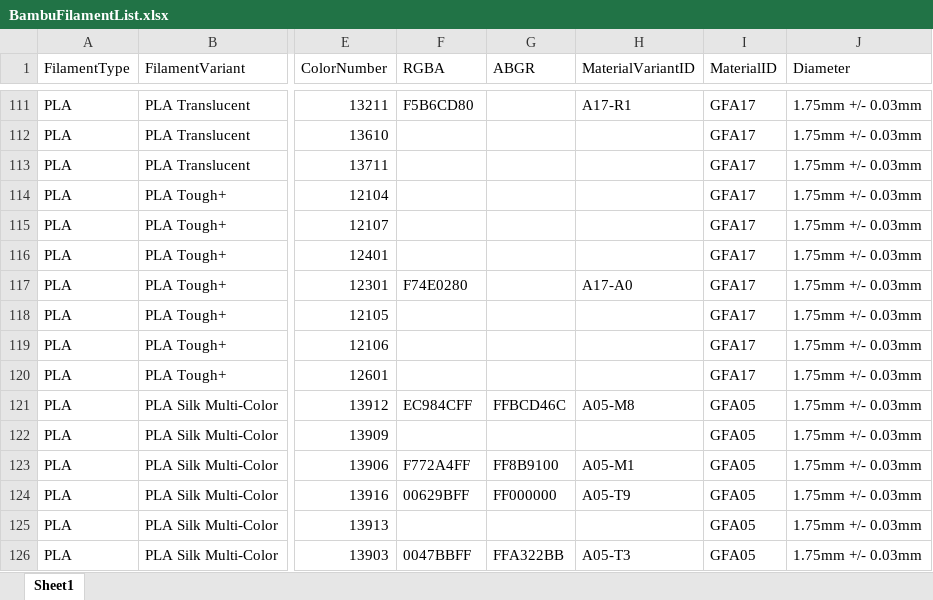
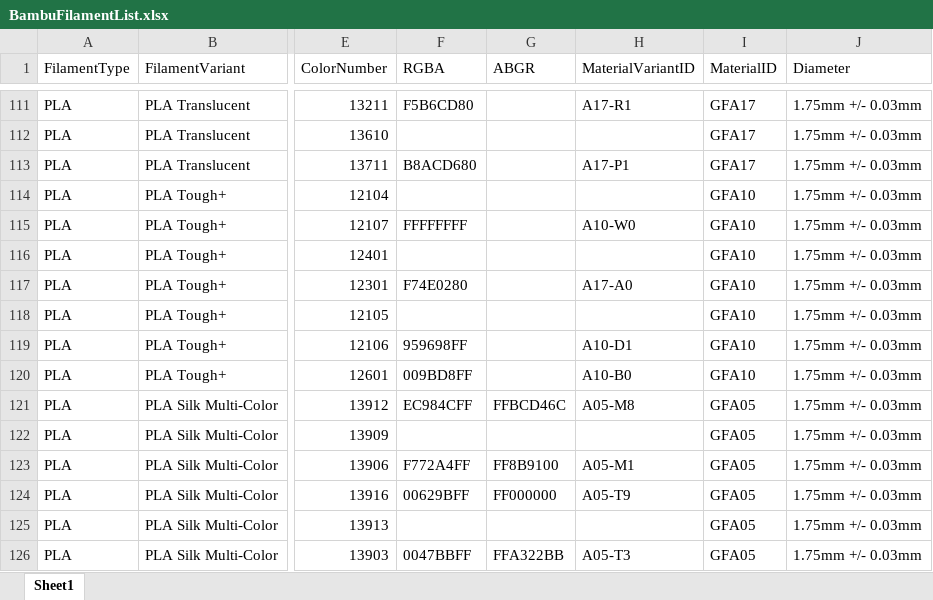
Before and after one commit to xetherealxdragonx/bambu-tag-parsing, an Excel workbook: BambuFilamentList.xlsx, sheet Sheet1, drawn as a sheet; only a part is shown, gaps mark what is left out; values as stored, in another font and other column widths than the file's, no borders; table styles not drawn; the diff names each change by its address in the sheet, - before the commit and + after, or states it on an @@ line.

Commit message:
Added a few color details

```diff
--- a/BambuFilamentList.xlsx (sheet Sheet1)
+++ b/BambuFilamentList.xlsx (sheet Sheet1)
-F113 (RGBA): (empty)
+F113 (RGBA): B8ACD680
-H113 (MaterialVariantID): (empty)
+H113 (MaterialVariantID): A17-P1
-I114:I120 (MaterialID): GFA17
+I114:I120 (MaterialID): GFA10
-F115 (RGBA): (empty)
+F115 (RGBA): FFFFFFFF
-H115 (MaterialVariantID): (empty)
+H115 (MaterialVariantID): A10-W0
-F119 (RGBA): (empty)
+F119 (RGBA): 959698FF
-H119 (MaterialVariantID): (empty)
+H119 (MaterialVariantID): A10-D1
-F120 (RGBA): (empty)
+F120 (RGBA): 009BD8FF
-H120 (MaterialVariantID): (empty)
+H120 (MaterialVariantID): A10-B0
```
